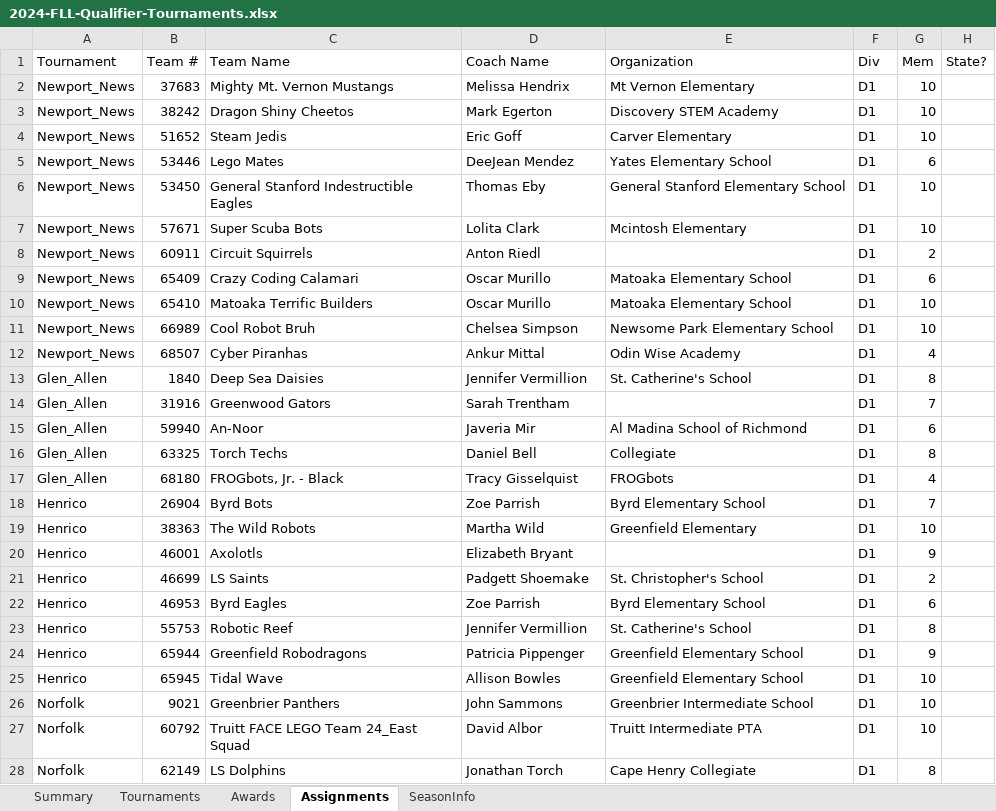
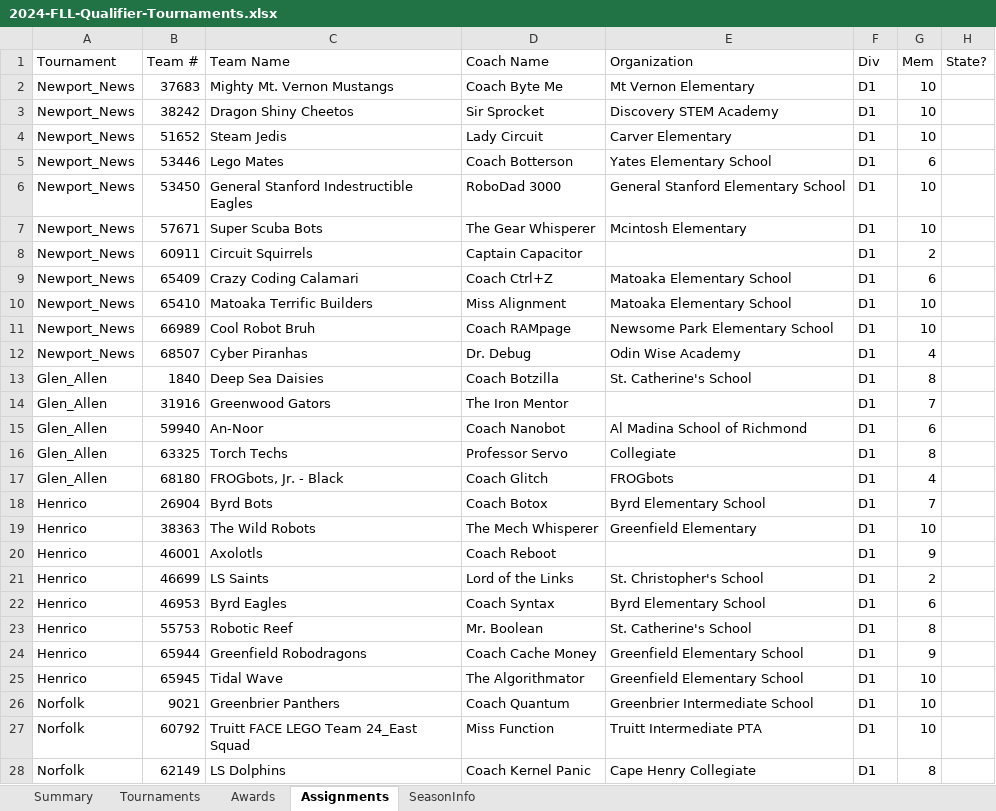
Before and after one commit to MrGibbage/OJS_Script_maker_NG, an Excel workbook: 2024/2024-FLL-Qualifier-Tournaments.xlsx, sheet Assignments, drawn as a sheet; only a part is shown; values as stored, in another font and other column widths than the file's, no borders; table styles not drawn; the diff covers the shown part only; the diff names each change by its address in the sheet, - before the commit and + after, or states it on an @@ line.

Commit message:
Coach Names updated

```diff
--- a/2024/2024-FLL-Qualifier-Tournaments.xlsx (sheet Assignments)
+++ b/2024/2024-FLL-Qualifier-Tournaments.xlsx (sheet Assignments)
-D2 (Coach Name): Melissa Hendrix
+D2 (Coach Name): Coach Byte Me
-D3 (Coach Name): Mark Egerton
+D3 (Coach Name): Sir Sprocket
-D4 (Coach Name): Eric Goff
+D4 (Coach Name): Lady Circuit
-D5 (Coach Name): DeeJean Mendez
+D5 (Coach Name): Coach Botterson
-D6 (Coach Name): Thomas Eby
+D6 (Coach Name): RoboDad 3000
-D7 (Coach Name): Lolita Clark
+D7 (Coach Name): The Gear Whisperer
-D8 (Coach Name): Anton Riedl
+D8 (Coach Name): Captain Capacitor
-D9 (Coach Name): Oscar Murillo
+D9 (Coach Name): Coach Ctrl+Z
-D10 (Coach Name): Oscar Murillo
+D10 (Coach Name): Miss Alignment
-D11 (Coach Name): Chelsea Simpson
+D11 (Coach Name): Coach RAMpage
-D12 (Coach Name): Ankur Mittal
+D12 (Coach Name): Dr. Debug
-D13 (Coach Name): Jennifer Vermillion
+D13 (Coach Name): Coach Botzilla
-D14 (Coach Name): Sarah Trentham
+D14 (Coach Name): The Iron Mentor
-D15 (Coach Name): Javeria Mir
+D15 (Coach Name): Coach Nanobot
-D16 (Coach Name): Daniel Bell
+D16 (Coach Name): Professor Servo
-D17 (Coach Name): Tracy Gisselquist
+D17 (Coach Name): Coach Glitch
-D18 (Coach Name): Zoe Parrish
+D18 (Coach Name): Coach Botox
-D19 (Coach Name): Martha Wild
+D19 (Coach Name): The Mech Whisperer
-D20 (Coach Name): Elizabeth Bryant
+D20 (Coach Name): Coach Reboot
-D21 (Coach Name): Padgett Shoemake
+D21 (Coach Name): Lord of the Links
-D22 (Coach Name): Zoe Parrish
+D22 (Coach Name): Coach Syntax
-D23 (Coach Name): Jennifer Vermillion
+D23 (Coach Name): Mr. Boolean
-D24 (Coach Name): Patricia Pippenger
+D24 (Coach Name): Coach Cache Money
-D25 (Coach Name): Allison Bowles
+D25 (Coach Name): The Algorithmator
-D26 (Coach Name): John Sammons
+D26 (Coach Name): Coach Quantum
-D27 (Coach Name): David Albor
+D27 (Coach Name): Miss Function
-D28 (Coach Name): Jonathan Torch
+D28 (Coach Name): Coach Kernel Panic
```
Also changed, not shown: 378 edited cells elsewhere in this sheet.
